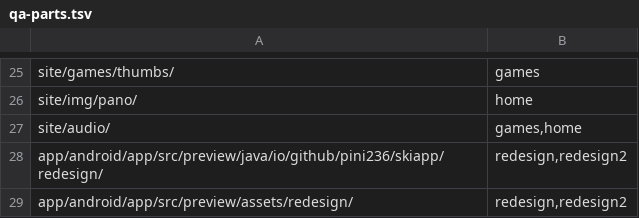
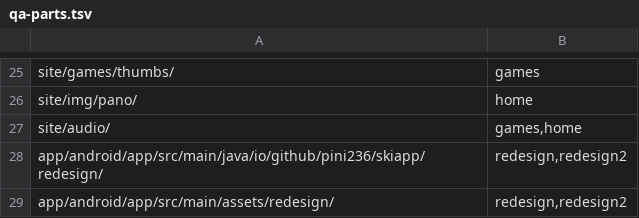
Before and after one commit to pini236/gudauri-ski-trip, a TSV file: .github/qa-parts.tsv, drawn as a sheet; only a part is shown, gaps mark what is left out.

```diff
--- a/.github/qa-parts.tsv
+++ b/.github/qa-parts.tsv
@@ -27,3 +27,3 @@ site/img/pano/	home
 site/audio/	games,home
-app/android/app/src/preview/java/io/github/pini236/skiapp/redesign/	redesign,redesign2
-app/android/app/src/preview/assets/redesign/	redesign,redesign2
+app/android/app/src/main/java/io/github/pini236/skiapp/redesign/	redesign,redesign2
+app/android/app/src/main/assets/redesign/	redesign,redesign2
```
Also changed, not shown: 2 other files.
